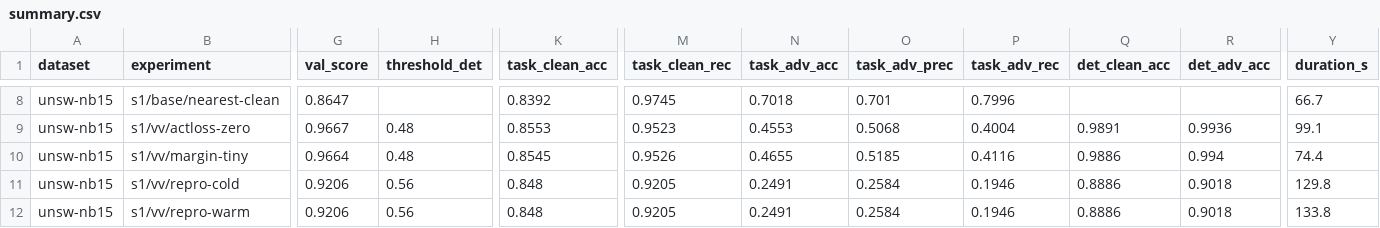
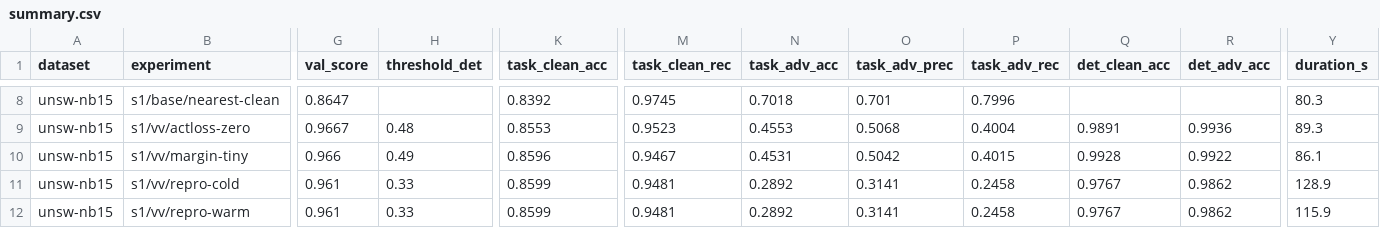
Before and after one commit to AlessandroFinocchi/lw_aml_detector, a CSV file: results/summary.csv, drawn as a sheet; only a part is shown, gaps mark what is left out; the diff covers the shown part only; the diff names each change by its address in the sheet, - before the commit and + after, or states it on an @@ line.

```diff
--- a/results/summary.csv
+++ b/results/summary.csv
-Y8 (duration_s): 66.7
+Y8 (duration_s): 80.3
-Y9 (duration_s): 99.1
+Y9 (duration_s): 89.3
-G10 (val_score): 0.9664
+G10 (val_score): 0.966
-H10 (threshold_det): 0.48
+H10 (threshold_det): 0.49
-K10 (task_clean_acc): 0.8545
+K10 (task_clean_acc): 0.8596
-M10 (task_clean_rec): 0.9526
+M10 (task_clean_rec): 0.9467
-N10 (task_adv_acc): 0.4655
+N10 (task_adv_acc): 0.4531
-O10 (task_adv_prec): 0.5185
+O10 (task_adv_prec): 0.5042
-P10 (task_adv_rec): 0.4116
+P10 (task_adv_rec): 0.4015
-Q10 (det_clean_acc): 0.9886
+Q10 (det_clean_acc): 0.9928
-R10 (det_adv_acc): 0.994
+R10 (det_adv_acc): 0.9922
-Y10 (duration_s): 74.4
+Y10 (duration_s): 86.1
-G11:G12 (val_score): 0.9206
+G11:G12 (val_score): 0.961
-H11:H12 (threshold_det): 0.56
+H11:H12 (threshold_det): 0.33
-K11:K12 (task_clean_acc): 0.848
+K11:K12 (task_clean_acc): 0.8599
-M11:M12 (task_clean_rec): 0.9205
+M11:M12 (task_clean_rec): 0.9481
-N11:N12 (task_adv_acc): 0.2491
+N11:N12 (task_adv_acc): 0.2892
-O11:O12 (task_adv_prec): 0.2584
+O11:O12 (task_adv_prec): 0.3141
-P11:P12 (task_adv_rec): 0.1946
+P11:P12 (task_adv_rec): 0.2458
-Q11:Q12 (det_clean_acc): 0.8886
+Q11:Q12 (det_clean_acc): 0.9767
-R11:R12 (det_adv_acc): 0.9018
+R11:R12 (det_adv_acc): 0.9862
-Y11 (duration_s): 129.8
+Y11 (duration_s): 128.9
-Y12 (duration_s): 133.8
+Y12 (duration_s): 115.9
```
Also changed, not shown: 58 edited cells elsewhere in this file, 9 other files.
